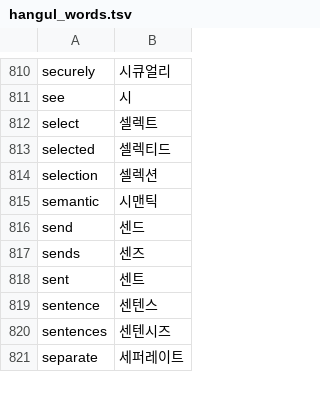
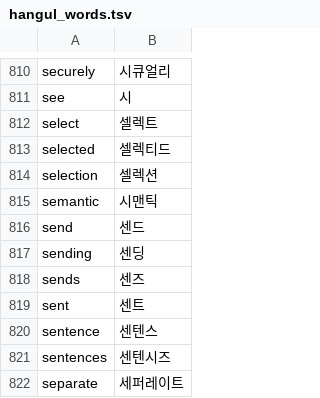
Before and after one commit to x-or-b/Owelk, a TSV file: tools/hangul_words.tsv, drawn as a sheet; only a part is shown, gaps mark what is left out; the diff names each change by its address in the sheet, - before the commit and + after, or states it on an @@ line.

```diff
--- a/tools/hangul_words.tsv
+++ b/tools/hangul_words.tsv
+row 817: sending | 센딩
```
Also changed, not shown: 10 other files.
